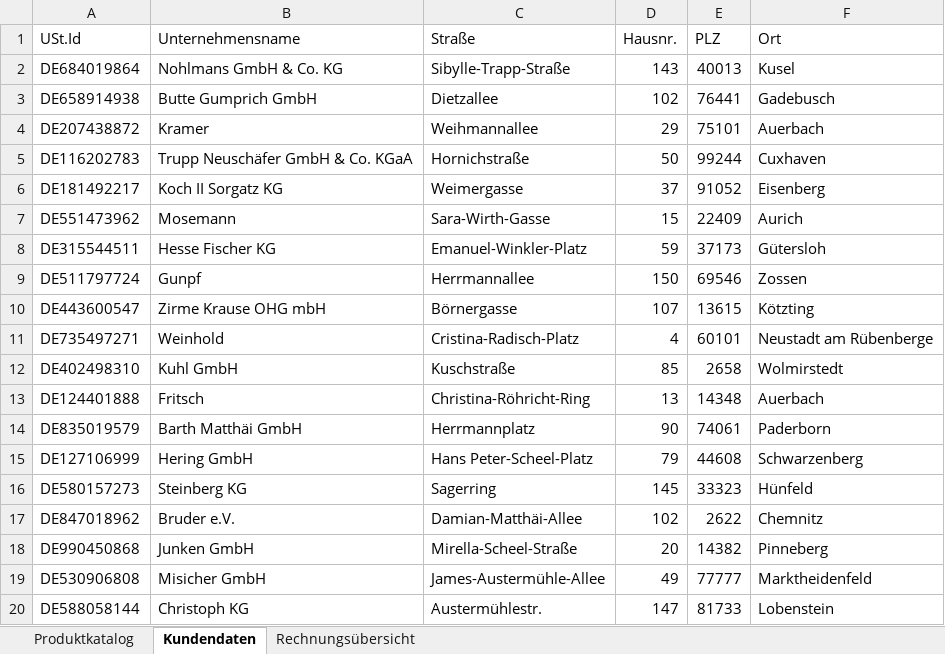
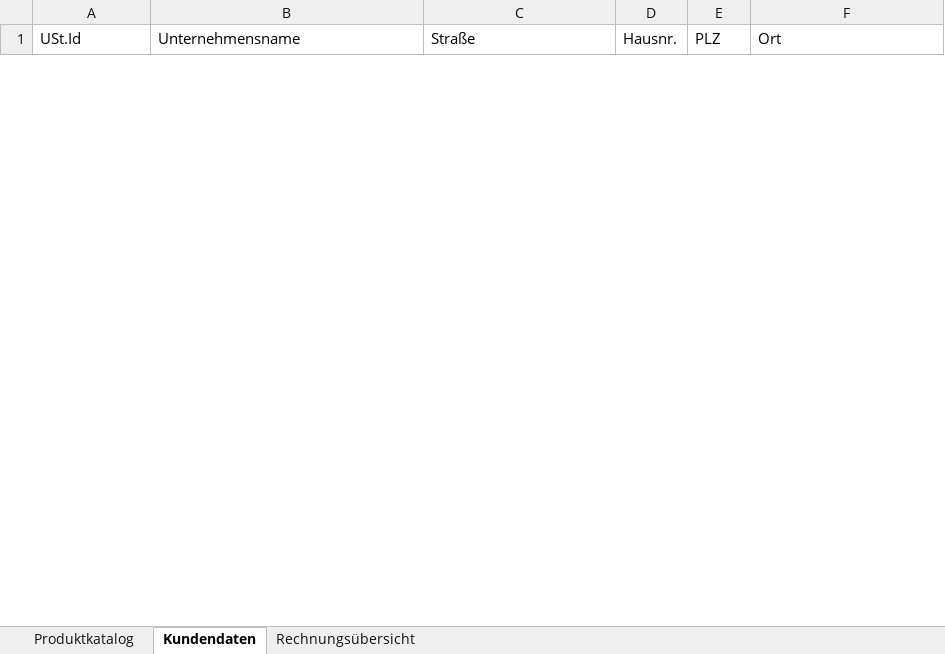
Before and after one commit to Kaetherine/Excel-Programming-with-Python, an Excel workbook: sample_data/main.xlsm, sheet Kundendaten, drawn as a sheet; only a part is shown; values as stored, in another font and other column widths than the file's, no borders; removed rows and columns are numbered as before the commit, all else as after; the diff covers the shown part only; the diff names each change by its address in the sheet, - before the commit and + after, or states it on an @@ line.

```diff
--- a/sample_data/main.xlsm (sheet Kundendaten)
+++ b/sample_data/main.xlsm (sheet Kundendaten)
-row 2: DE684019864 | Nohlmans GmbH & Co. KG | Sibylle-Trapp-Straße | 143 | 40013 | Kusel
-row 3: DE658914938 | Butte Gumprich GmbH | Dietzallee | 102 | 76441 | Gadebusch
-row 4: DE207438872 | Kramer | Weihmannallee | 29 | 75101 | Auerbach
-row 5: DE116202783 | Trupp Neuschäfer GmbH & Co. KGaA | Hornichstraße | 50 | 99244 | Cuxhaven
-row 6: DE181492217 | Koch II Sorgatz KG | Weimergasse | 37 | 91052 | Eisenberg
-row 7: DE551473962 | Mosemann | Sara-Wirth-Gasse | 15 | 22409 | Aurich
-row 8: DE315544511 | Hesse Fischer KG | Emanuel-Winkler-Platz | 59 | 37173 | Gütersloh
-row 9: DE511797724 | Gunpf | Herrmannallee | 150 | 69546 | Zossen
-row 10: DE443600547 | Zirme Krause OHG mbH | Börnergasse | 107 | 13615 | Kötzting
-row 11: DE735497271 | Weinhold | Cristina-Radisch-Platz | 4 | 60101 | Neustadt am Rübenberge
-row 12: DE402498310 | Kuhl GmbH | Kuschstraße | 85 | 2658 | Wolmirstedt
-row 13: DE124401888 | Fritsch | Christina-Röhricht-Ring | 13 | 14348 | Auerbach
-row 14: DE835019579 | Barth Matthäi GmbH | Herrmannplatz | 90 | 74061 | Paderborn
-row 15: DE127106999 | Hering GmbH | Hans Peter-Scheel-Platz | 79 | 44608 | Schwarzenberg
-row 16: DE580157273 | Steinberg KG | Sagerring | 145 | 33323 | Hünfeld
-row 17: DE847018962 | Bruder e.V. | Damian-Matthäi-Allee | 102 | 2622 | Chemnitz
-row 18: DE990450868 | Junken GmbH | Mirella-Scheel-Straße | 20 | 14382 | Pinneberg
-row 19: DE530906808 | Misicher GmbH | James-Austermühle-Allee | 49 | 77777 | Marktheidenfeld
-row 20: DE588058144 | Christoph KG | Austermühlestr. | 147 | 81733 | Lobenstein
```
Also changed, not shown: 50 added rows and 31 removed rows elsewhere in this sheet, sheet Produktkatalog, sheet Rechnungsübersicht, 4 other files.
